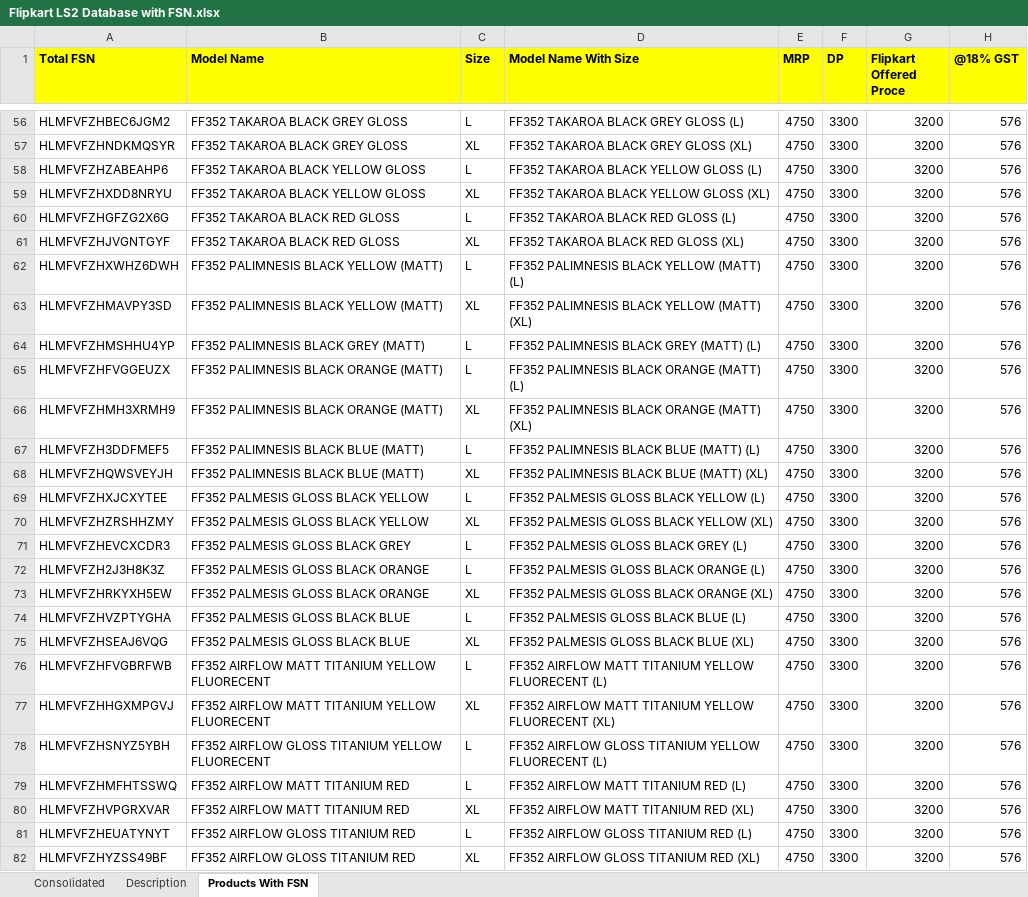
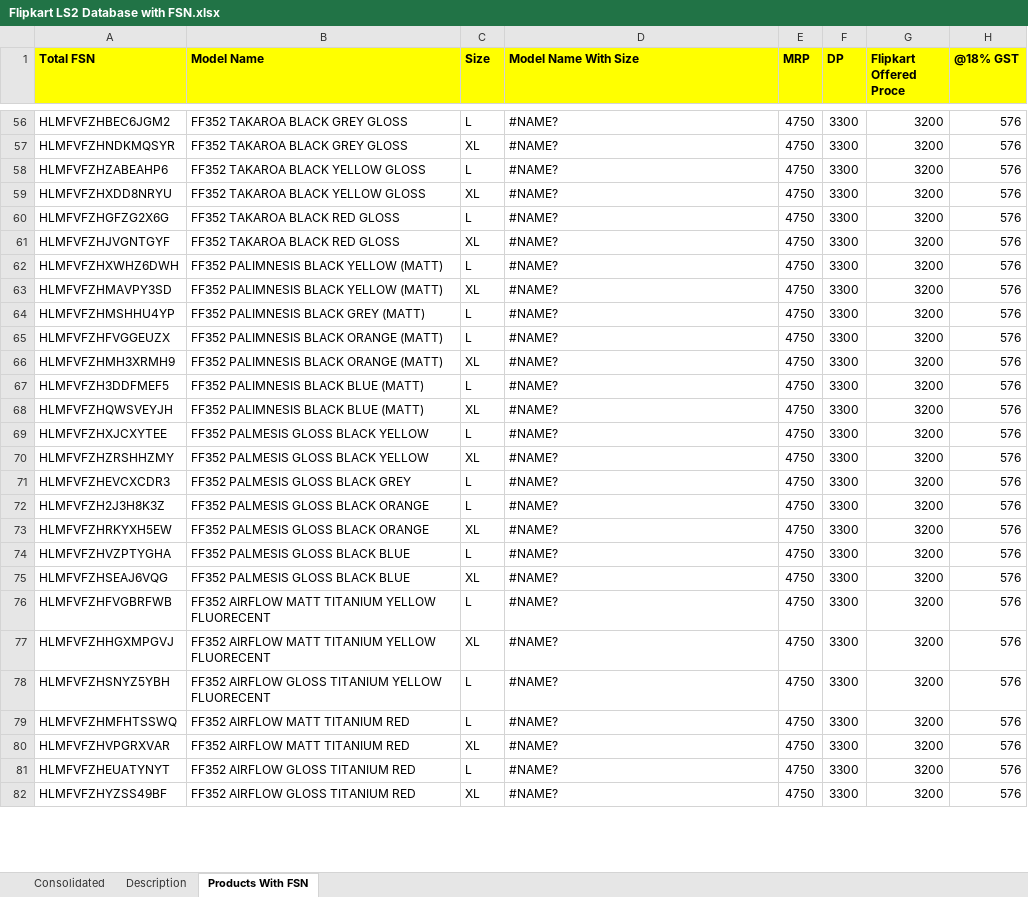
Before and after one commit to ryderautoblr/Automation, an Excel workbook: Database/Flipkart LS2 Database with FSN.xlsx, sheet Products With FSN, drawn as a sheet; only a part is shown, gaps mark what is left out; values as stored, in another font and other column widths than the file's, no borders; charts and pictures not drawn; the diff covers the shown part only; the diff names each change by its address in the sheet, - before the commit and + after, or states it on an @@ line.

```diff
--- a/Database/Flipkart LS2 Database with FSN.xlsx (sheet Products With FSN)
+++ b/Database/Flipkart LS2 Database with FSN.xlsx (sheet Products With FSN)
-D56 (Model Name With Size): FF352 TAKAROA BLACK GREY GLOSS (L)
+D56 (Model Name With Size): #NAME?
-D57 (Model Name With Size): FF352 TAKAROA BLACK GREY GLOSS (XL)
+D57 (Model Name With Size): #NAME?
-D58 (Model Name With Size): FF352 TAKAROA BLACK YELLOW GLOSS (L)
+D58 (Model Name With Size): #NAME?
-D59 (Model Name With Size): FF352 TAKAROA BLACK YELLOW GLOSS (XL)
+D59 (Model Name With Size): #NAME?
-D60 (Model Name With Size): FF352 TAKAROA BLACK RED GLOSS (L)
+D60 (Model Name With Size): #NAME?
-D61 (Model Name With Size): FF352 TAKAROA BLACK RED GLOSS (XL)
+D61 (Model Name With Size): #NAME?
-D62 (Model Name With Size): FF352 PALIMNESIS BLACK YELLOW (MATT) (L)
+D62 (Model Name With Size): #NAME?
-D63 (Model Name With Size): FF352 PALIMNESIS BLACK YELLOW (MATT) (XL)
+D63 (Model Name With Size): #NAME?
-D64 (Model Name With Size): FF352 PALIMNESIS BLACK GREY (MATT) (L)
+D64 (Model Name With Size): #NAME?
-D65 (Model Name With Size): FF352 PALIMNESIS BLACK ORANGE (MATT) (L)
+D65 (Model Name With Size): #NAME?
-D66 (Model Name With Size): FF352 PALIMNESIS BLACK ORANGE (MATT) (XL)
+D66 (Model Name With Size): #NAME?
-D67 (Model Name With Size): FF352 PALIMNESIS BLACK BLUE (MATT) (L)
+D67 (Model Name With Size): #NAME?
-D68 (Model Name With Size): FF352 PALIMNESIS BLACK BLUE (MATT) (XL)
+D68 (Model Name With Size): #NAME?
-D69 (Model Name With Size): FF352 PALMESIS GLOSS BLACK YELLOW (L)
+D69 (Model Name With Size): #NAME?
-D70 (Model Name With Size): FF352 PALMESIS GLOSS BLACK YELLOW (XL)
+D70 (Model Name With Size): #NAME?
-D71 (Model Name With Size): FF352 PALMESIS GLOSS BLACK GREY (L)
+D71 (Model Name With Size): #NAME?
-D72 (Model Name With Size): FF352 PALMESIS GLOSS BLACK ORANGE (L)
+D72 (Model Name With Size): #NAME?
-D73 (Model Name With Size): FF352 PALMESIS GLOSS BLACK ORANGE (XL)
+D73 (Model Name With Size): #NAME?
-D74 (Model Name With Size): FF352 PALMESIS GLOSS BLACK BLUE (L)
+D74 (Model Name With Size): #NAME?
-D75 (Model Name With Size): FF352 PALMESIS GLOSS BLACK BLUE (XL)
+D75 (Model Name With Size): #NAME?
-D76 (Model Name With Size): FF352 AIRFLOW MATT TITANIUM YELLOW FLUORECENT (L)
+D76 (Model Name With Size): #NAME?
-D77 (Model Name With Size): FF352 AIRFLOW MATT TITANIUM YELLOW FLUORECENT (XL)
+D77 (Model Name With Size): #NAME?
-D78 (Model Name With Size): FF352 AIRFLOW GLOSS TITANIUM YELLOW FLUORECENT (L)
+D78 (Model Name With Size): #NAME?
-D79 (Model Name With Size): FF352 AIRFLOW MATT TITANIUM RED (L)
+D79 (Model Name With Size): #NAME?
-D80 (Model Name With Size): FF352 AIRFLOW MATT TITANIUM RED (XL)
+D80 (Model Name With Size): #NAME?
-D81 (Model Name With Size): FF352 AIRFLOW GLOSS TITANIUM RED (L)
+D81 (Model Name With Size): #NAME?
-D82 (Model Name With Size): FF352 AIRFLOW GLOSS TITANIUM RED (XL)
+D82 (Model Name With Size): #NAME?
```
Also changed, not shown: 398 edited cells and cell formats elsewhere in this sheet, formulas that keep their value, charts or pictures, Database/AXOR FSN.xlsx, 9 other files.
